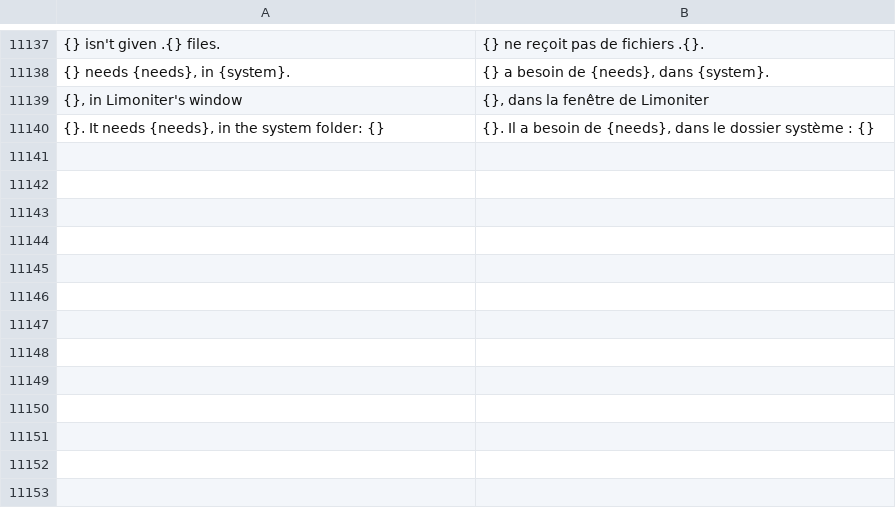
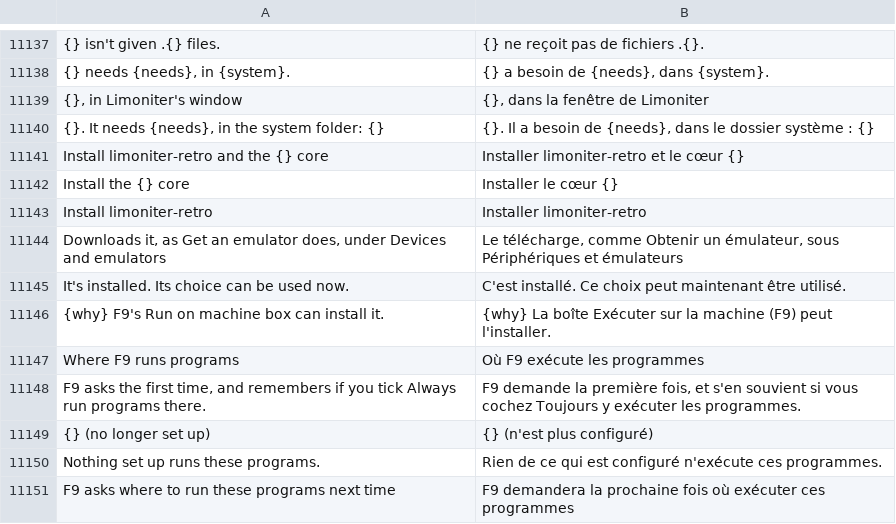
Before and after one commit to jolyonralph/limoniter, a TSV file: data/lang/fr.tsv, drawn as a sheet; only a part is shown, gaps mark what is left out; the diff names each change by its address in the sheet, - before the commit and + after, or states it on an @@ line.

```diff
--- a/data/lang/fr.tsv
+++ b/data/lang/fr.tsv
+row 11141: Install limoniter-retro and the {} core | Installer limoniter-retro et le cœur {}
+row 11142: Install the {} core | Installer le cœur {}
+row 11143: Install limoniter-retro | Installer limoniter-retro
+row 11144: Downloads it, as Get an emulator does, under Devices and emulators | Le télécharge, comme Obtenir un émulateur, sous Périphériques et émulateurs
+row 11145: It's installed. Its choice can be used now. | C'est installé. Ce choix peut maintenant être utilisé.
+row 11146: {why} F9's Run on machine box can install it. | {why} La boîte Exécuter sur la machine (F9) peut l'installer.
+row 11147: Where F9 runs programs | Où F9 exécute les programmes
+row 11148: F9 asks the first time, and remembers if you tick Always run programs there. | F9 demande la première fois, et s'en souvient si vous cochez Toujours y exécuter les programmes.
+row 11149: {} (no longer set up) | {} (n'est plus configuré)
+row 11150: Nothing set up runs these programs. | Rien de ce qui est configuré n'exécute ces programmes.
+row 11151: F9 asks where to run these programs next time | F9 demandera la prochaine fois où exécuter ces programmes
```
Also changed, not shown: data/lang/de.tsv, data/lang/es.tsv, 18 other files.
